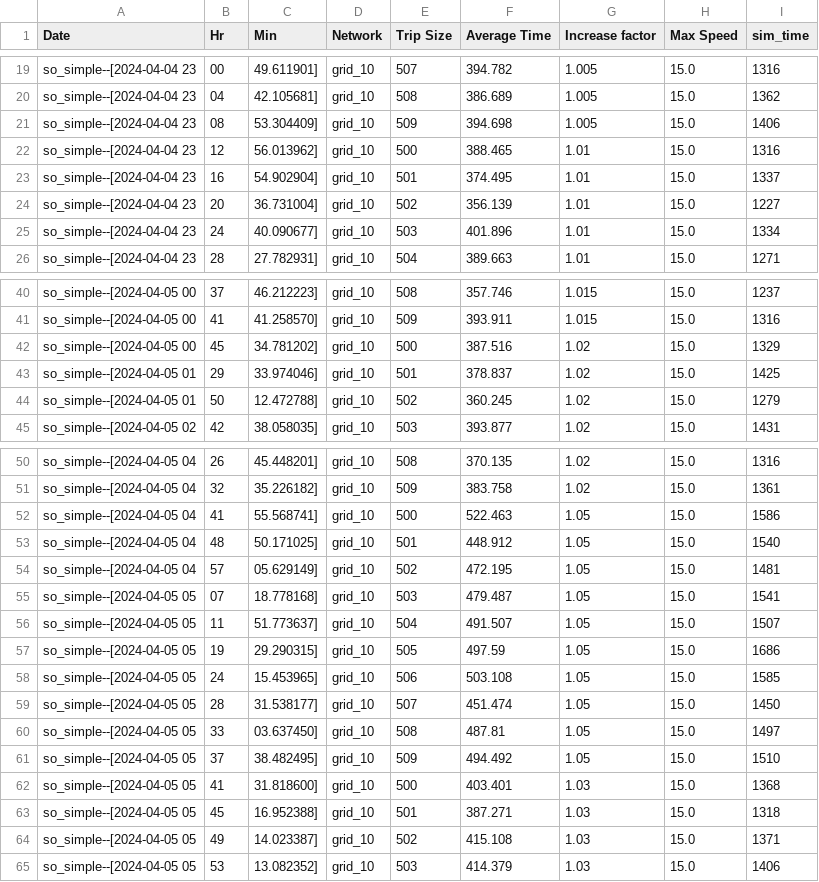
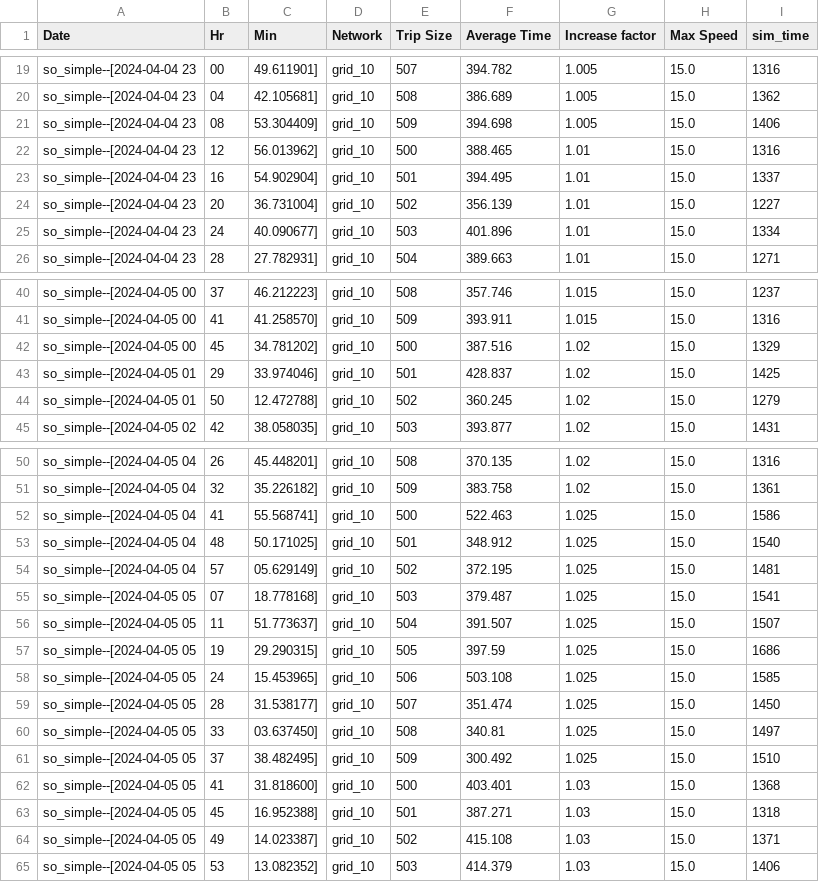
Before and after one commit to cmurph77/sumo-routing, a CSV file: reformat/sim_results/g10_factor_test/g10_p05_factor.csv, drawn as a sheet; only a part is shown, gaps mark what is left out.

Commit message:
all factor test graphs done

```diff
--- a/reformat/sim_results/g10_factor_test/g10_p05_factor.csv
+++ b/reformat/sim_results/g10_factor_test/g10_p05_factor.csv
@@ -22,3 +22,3 @@ so_simple--[2024-04-04 23,08,53.304409] ,grid_10,509,394.698,1.005,15.0,1406
 so_simple--[2024-04-04 23,12,56.013962] ,grid_10,500,388.465,1.01,15.0,1316
-so_simple--[2024-04-04 23,16,54.902904] ,grid_10,501,374.495,1.01,15.0,1337
+so_simple--[2024-04-04 23,16,54.902904] ,grid_10,501,394.495,1.01,15.0,1337
 so_simple--[2024-04-04 23,20,36.731004] ,grid_10,502,356.139,1.01,15.0,1227
@@ -42,3 +42,3 @@ so_simple--[2024-04-05 00,41,41.258570] ,grid_10,509,393.911,1.015,15.0,1316
 so_simple--[2024-04-05 00,45,34.781202] ,grid_10,500,387.516,1.02,15.0,1329
-so_simple--[2024-04-05 01,29,33.974046] ,grid_10,501,378.837,1.02,15.0,1425
+so_simple--[2024-04-05 01,29,33.974046] ,grid_10,501,428.837,1.02,15.0,1425
 so_simple--[2024-04-05 01,50,12.472788] ,grid_10,502,360.245,1.02,15.0,1279
@@ -51,12 +51,12 @@ so_simple--[2024-04-05 04,26,45.448201] ,grid_10,508,370.135,1.02,15.0,1316
 so_simple--[2024-04-05 04,32,35.226182] ,grid_10,509,383.758,1.02,15.0,1361
-so_simple--[2024-04-05 04,41,55.568741] ,grid_10,500,522.463,1.05,15.0,1586
-so_simple--[2024-04-05 04,48,50.171025] ,grid_10,501,448.912,1.05,15.0,1540
-so_simple--[2024-04-05 04,57,05.629149] ,grid_10,502,472.195,1.05,15.0,1481
-so_simple--[2024-04-05 05,07,18.778168] ,grid_10,503,479.487,1.05,15.0,1541
-so_simple--[2024-04-05 05,11,51.773637] ,grid_10,504,491.507,1.05,15.0,1507
-so_simple--[2024-04-05 05,19,29.290315] ,grid_10,505,497.59,1.05,15.0,1686
-so_simple--[2024-04-05 05,24,15.453965] ,grid_10,506,503.108,1.05,15.0,1585
-so_simple--[2024-04-05 05,28,31.538177] ,grid_10,507,451.474,1.05,15.0,1450
-so_simple--[2024-04-05 05,33,03.637450] ,grid_10,508,487.81,1.05,15.0,1497
-so_simple--[2024-04-05 05,37,38.482495] ,grid_10,509,494.492,1.05,15.0,1510
+so_simple--[2024-04-05 04,41,55.568741] ,grid_10,500,522.463,1.025,15.0,1586
+so_simple--[2024-04-05 04,48,50.171025] ,grid_10,501,348.912,1.025,15.0,1540
+so_simple--[2024-04-05 04,57,05.629149] ,grid_10,502,372.195,1.025,15.0,1481
+so_simple--[2024-04-05 05,07,18.778168] ,grid_10,503,379.487,1.025,15.0,1541
+so_simple--[2024-04-05 05,11,51.773637] ,grid_10,504,391.507,1.025,15.0,1507
+so_simple--[2024-04-05 05,19,29.290315] ,grid_10,505,397.59,1.025,15.0,1686
+so_simple--[2024-04-05 05,24,15.453965] ,grid_10,506,503.108,1.025,15.0,1585
+so_simple--[2024-04-05 05,28,31.538177] ,grid_10,507,351.474,1.025,15.0,1450
+so_simple--[2024-04-05 05,33,03.637450] ,grid_10,508,340.81,1.025,15.0,1497
+so_simple--[2024-04-05 05,37,38.482495] ,grid_10,509,300.492,1.025,15.0,1510
 so_simple--[2024-04-05 05,41,31.818600] ,grid_10,500,403.401,1.03,15.0,1368
```
Also changed, not shown: 32 other files.
